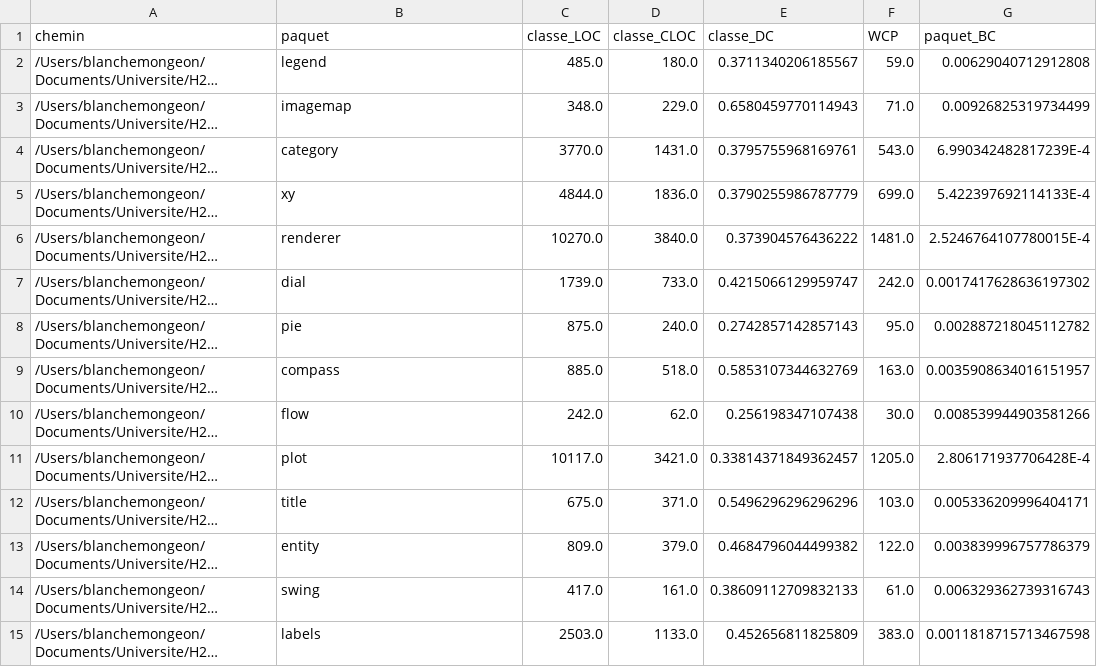
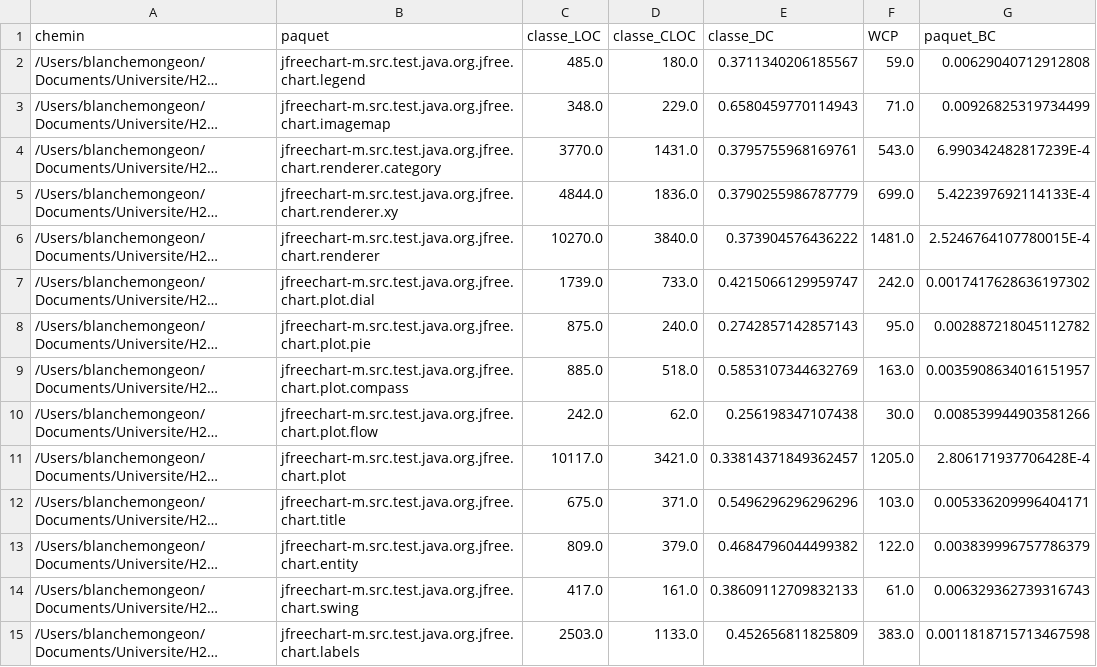
Before and after one commit to blanche1998/ift3913_devoir1, a CSV file: paquets.csv, drawn as a sheet; only a part is shown; long unchanged cells end in …; the diff covers the shown part only; the diff names each change by its address in the sheet, - before the commit and + after, or states it on an @@ line.

```diff
--- a/paquets.csv
+++ b/paquets.csv
-B2 (paquet): legend
+B2 (paquet): jfreechart-m.src.test.java.org.jfree.chart.legend
-B3 (paquet): imagemap
+B3 (paquet): jfreechart-m.src.test.java.org.jfree.chart.imagemap
-B4 (paquet): category
+B4 (paquet): jfreechart-m.src.test.java.org.jfree.chart.renderer.category
-B5 (paquet): xy
+B5 (paquet): jfreechart-m.src.test.java.org.jfree.chart.renderer.xy
-B6 (paquet): renderer
+B6 (paquet): jfreechart-m.src.test.java.org.jfree.chart.renderer
-B7 (paquet): dial
+B7 (paquet): jfreechart-m.src.test.java.org.jfree.chart.plot.dial
-B8 (paquet): pie
+B8 (paquet): jfreechart-m.src.test.java.org.jfree.chart.plot.pie
-B9 (paquet): compass
+B9 (paquet): jfreechart-m.src.test.java.org.jfree.chart.plot.compass
-B10 (paquet): flow
+B10 (paquet): jfreechart-m.src.test.java.org.jfree.chart.plot.flow
-B11 (paquet): plot
+B11 (paquet): jfreechart-m.src.test.java.org.jfree.chart.plot
-B12 (paquet): title
+B12 (paquet): jfreechart-m.src.test.java.org.jfree.chart.title
-B13 (paquet): entity
+B13 (paquet): jfreechart-m.src.test.java.org.jfree.chart.entity
-B14 (paquet): swing
+B14 (paquet): jfreechart-m.src.test.java.org.jfree.chart.swing
-B15 (paquet): labels
+B15 (paquet): jfreechart-m.src.test.java.org.jfree.chart.labels
```
Also changed, not shown: 10 removed rows and 67 edited cells elsewhere in this file, 7 other files.
